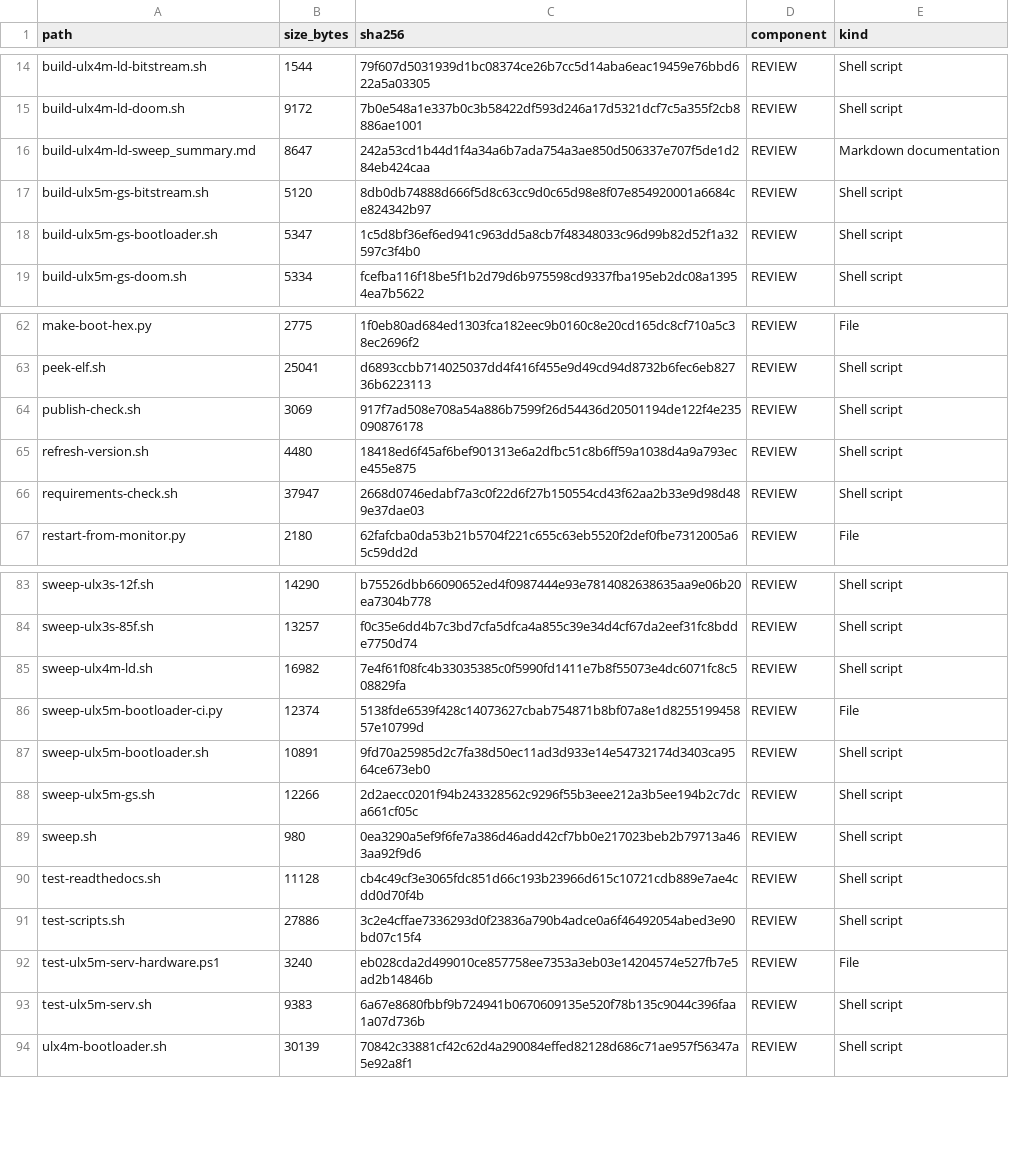
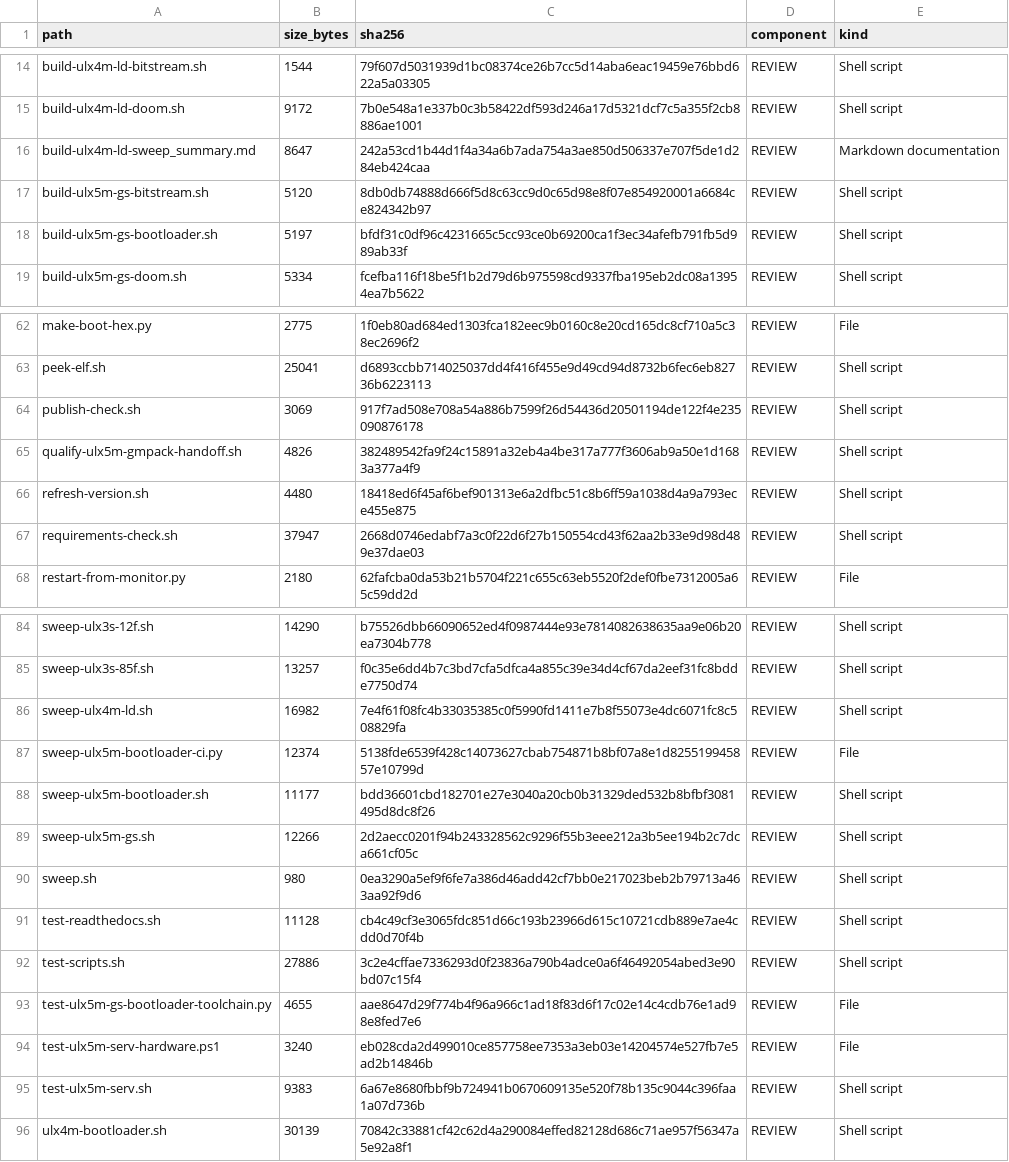
Before and after one commit to gojimmypi/Hazard3-Doom, a TSV file: scripts/INVENTORY.tsv, drawn as a sheet; only a part is shown, gaps mark what is left out.

```diff
--- a/scripts/INVENTORY.tsv
+++ b/scripts/INVENTORY.tsv
@@ -17,3 +17,3 @@ build-ulx4m-ld-sweep_summary.md	8647	242a53cd1b44d1f4a34a6b7ada754a3ae850d506337
 build-ulx5m-gs-bitstream.sh	5120	8db0db74888d666f5d8c63cc9d0c65d98e8f07e854920001a6684ce824342b97	REVIEW	Shell script
-build-ulx5m-gs-bootloader.sh	5347	1c5d8bf36ef6ed941c963dd5a8cb7f48348033c96d99b82d52f1a32597c3f4b0	REVIEW	Shell script
+build-ulx5m-gs-bootloader.sh	5197	bfdf31c0df96c4231665c5cc93ce0b69200ca1f3ec34afefb791fb5d989ab33f	REVIEW	Shell script
 build-ulx5m-gs-doom.sh	5334	fcefba116f18be5f1b2d79d6b975598cd9337fba195eb2dc08a13954ea7b5622	REVIEW	Shell script
@@ -64,2 +64,3 @@ peek-elf.sh	25041	d6893ccbb714025037dd4f416f455e9d49cd94d8732b6fec6eb82736b62231
 publish-check.sh	3069	917f7ad508e708a54a886b7599f26d54436d20501194de122f4e235090876178	REVIEW	Shell script
+qualify-ulx5m-gmpack-handoff.sh	4826	382489542fa9f24c15891a32eb4a4be317a777f3606ab9a50e1d1683a377a4f9	REVIEW	Shell script
 refresh-version.sh	4480	18418ed6f45af6bef901313e6a2dfbc51c8b6ff59a1038d4a9a793ece455e875	REVIEW	Shell script
@@ -86,3 +87,3 @@ sweep-ulx4m-ld.sh	16982	7e4f61f08fc4b33035385c0f5990fd1411e7b8f55073e4dc6071fc8c
 sweep-ulx5m-bootloader-ci.py	12374	5138fde6539f428c14073627cbab754871b8bf07a8e1d825519945857e10799d	REVIEW	File
-sweep-ulx5m-bootloader.sh	10891	9fd70a25985d2c7fa38d50ec11ad3d933e14e54732174d3403ca9564ce673eb0	REVIEW	Shell script
+sweep-ulx5m-bootloader.sh	11177	bdd36601cbd182701e27e3040a20cb0b31329ded532b8bfbf3081495d8dc8f26	REVIEW	Shell script
 sweep-ulx5m-gs.sh	12266	2d2aecc0201f94b243328562c9296f55b3eee212a3b5ee194b2c7dca661cf05c	REVIEW	Shell script
@@ -91,2 +92,3 @@ test-readthedocs.sh	11128	cb4c49cf3e3065fdc851d66c193b23966d615c10721cdb889e7ae4
 test-scripts.sh	27886	3c2e4cffae7336293d0f23836a790b4adce0a6f46492054abed3e90bd07c15f4	REVIEW	Shell script
+test-ulx5m-gs-bootloader-toolchain.py	4655	aae8647d29f774b4f96a966c1ad18f83d6f17c02e14c4cdb76e1ad98e8fed7e6	REVIEW	File
 test-ulx5m-serv-hardware.ps1	3240	eb028cda2d499010ce857758ee7353a3eb03e14204574e527fb7e5ad2b14846b	REVIEW	File
```
Also changed, not shown: 40 other files.
